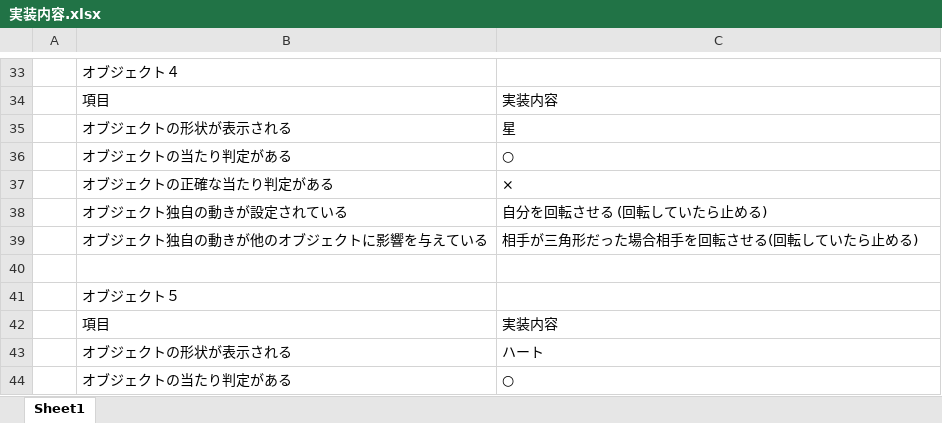
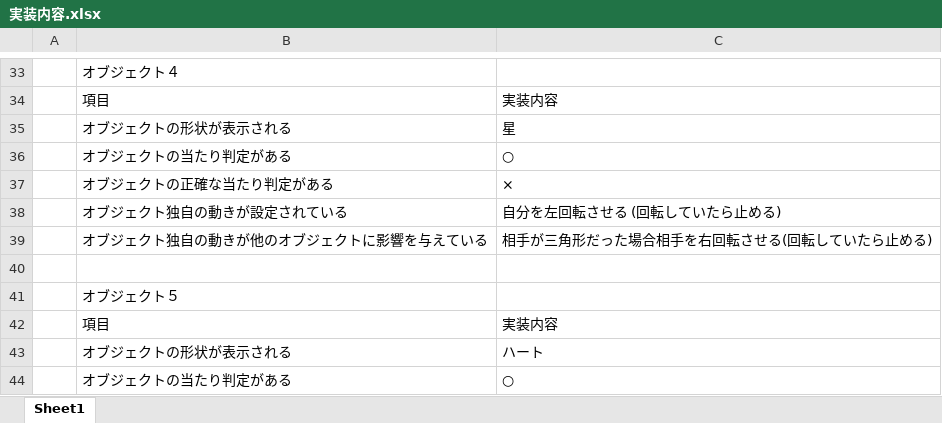
Before and after one commit to Herokuhaku/review, an Excel workbook: 実装内容.xlsx, sheet Sheet1, drawn as a sheet; only a part is shown, gaps mark what is left out; values as stored, in another font and other column widths than the file's, no borders; the diff names each change by its address in the sheet, - before the commit and + after, or states it on an @@ line.

```diff
--- a/実装内容.xlsx (sheet Sheet1)
+++ b/実装内容.xlsx (sheet Sheet1)
-C38: 自分を回転させる (回転していたら止める)
+C38: 自分を左回転させる (回転していたら止める)
-C39: 相手が三角形だった場合相手を回転させる(回転していたら止める)
+C39: 相手が三角形だった場合相手を右回転させる(回転していたら止める)
```
Also changed, not shown: 2 other files.
